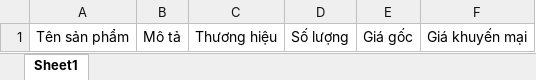
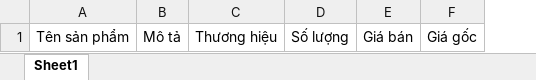
Before and after one commit to hunotaxu/OnlineStore, an Excel workbook: OnlineStore/wwwroot/templates/ProductImportTemplate.xlsx, sheet Sheet1, drawn as a sheet; values as stored, in another font and other column widths than the file's, no borders; table styles not drawn; removed rows and columns are numbered as before the commit, all else as after; the diff names each change by its address in the sheet, - before the commit and + after, or states it on an @@ line.

```diff
--- a/OnlineStore/wwwroot/templates/ProductImportTemplate.xlsx (sheet Sheet1)
+++ b/OnlineStore/wwwroot/templates/ProductImportTemplate.xlsx (sheet Sheet1)
+column E, row 1: Giá bán
-column F, row 1: Giá khuyến mại
```
Also changed, not shown: 2 other files.
